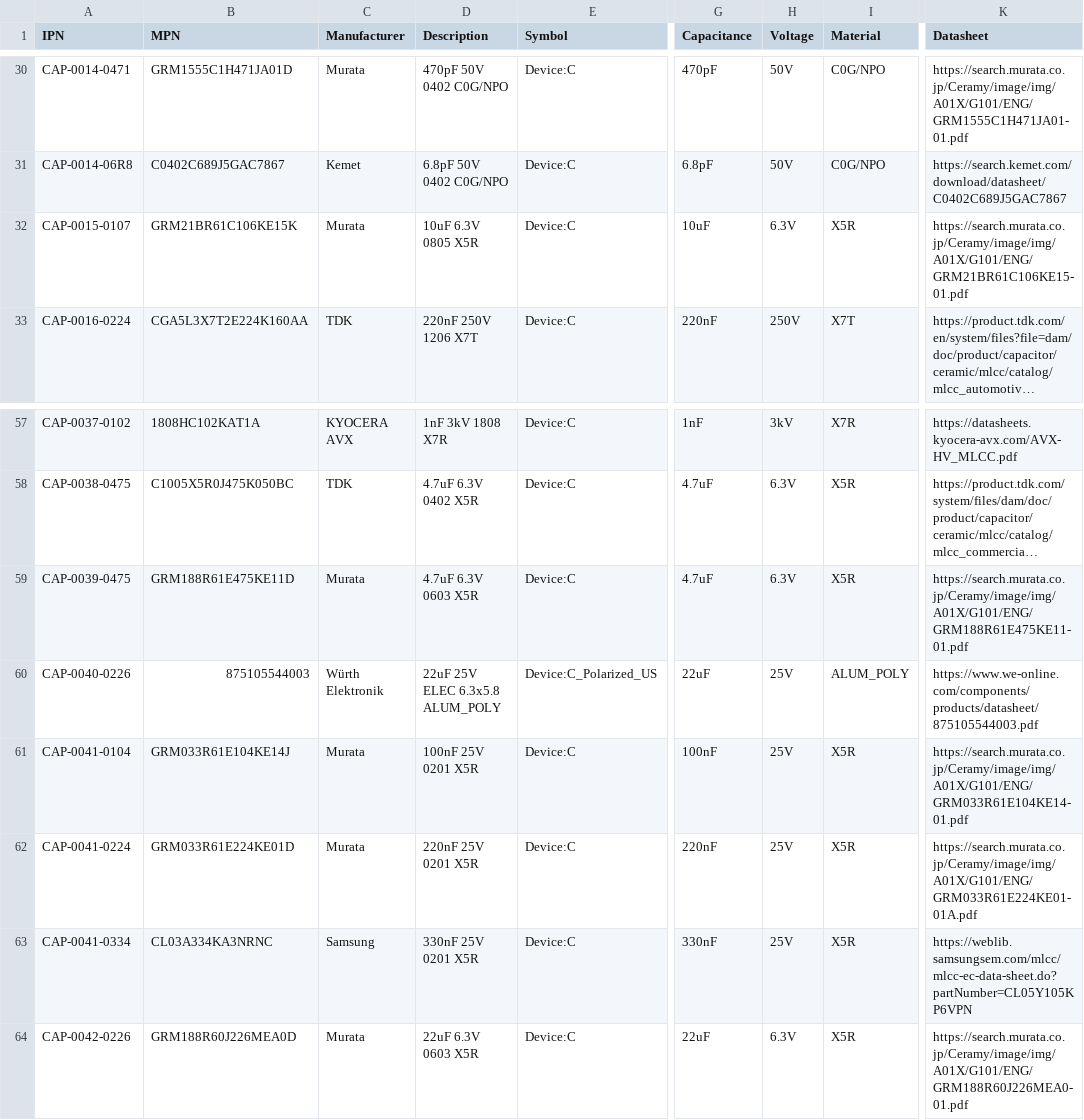
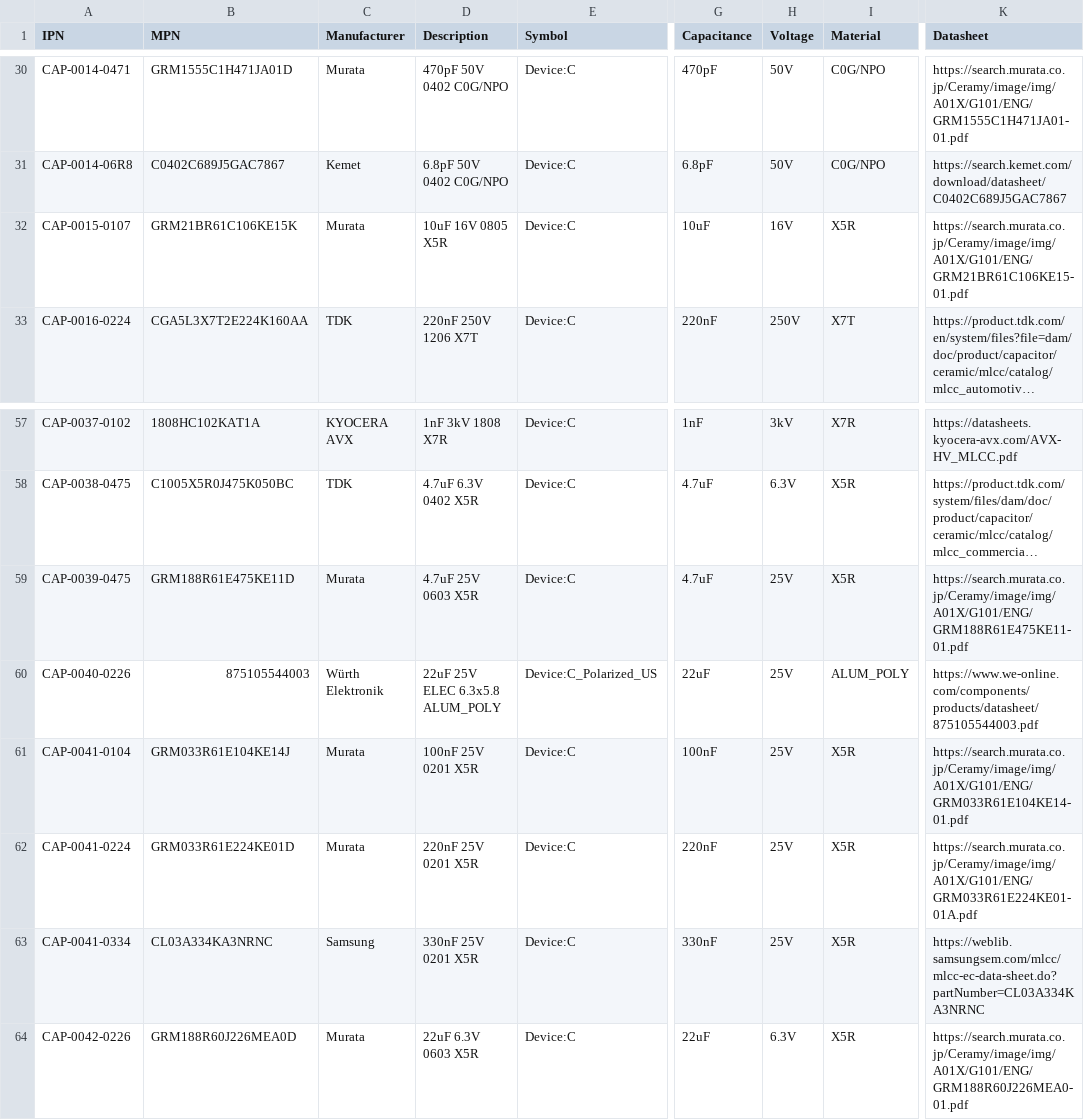
Before and after one commit to git-plm/parts, a CSV file: database/g-cap.csv, drawn as a sheet; only a part is shown, gaps mark what is left out; long unchanged cells end in …; the diff names each change by its address in the sheet, - before the commit and + after, or states it on an @@ line.

```diff
--- a/database/g-cap.csv
+++ b/database/g-cap.csv
-D32 (Description): 10uF 6.3V 0805 X5R
+D32 (Description): 10uF 16V 0805 X5R
-H32 (Voltage): 6.3V
+H32 (Voltage): 16V
-D59 (Description): 4.7uF 6.3V 0603 X5R
+D59 (Description): 4.7uF 25V 0603 X5R
-H59 (Voltage): 6.3V
+H59 (Voltage): 25V
-K63 (Datasheet): https://weblib.samsungsem.com/mlcc/mlcc-ec-data-sheet.do?partNumber=CL05Y105KP6VPN
+K63 (Datasheet): https://weblib.samsungsem.com/mlcc/mlcc-ec-data-sheet.do?partNumber=CL03A334KA3NRNC
```
